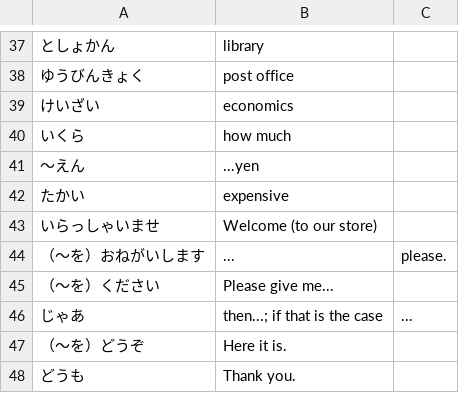
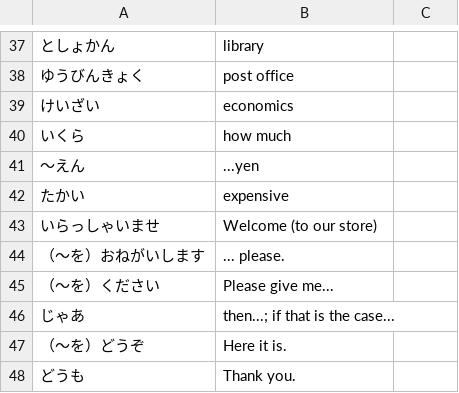
Before and after one commit to faso/genki-anki-cards, a CSV file: vocab2_main.csv, drawn as a sheet; only a part is shown, gaps mark what is left out.

Commit message:
Update vocab2_main.csv

```diff
--- a/vocab2_main.csv
+++ b/vocab2_main.csv
@@ -43,5 +43,5 @@
 いらっしゃいませ,Welcome (to our store)
-（〜を）おねがいします,..., please.
+（〜を）おねがいします,... please.
 （〜を）ください,Please give me...
-じゃあ,then...; if that is the case,...
+じゃあ,then...; if that is the case...
 （〜を）どうぞ,Here it is.
```
